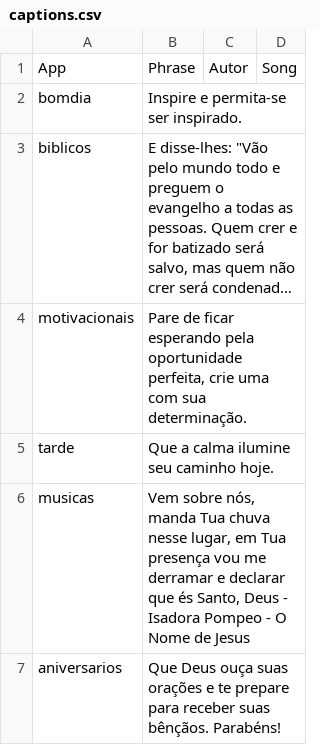
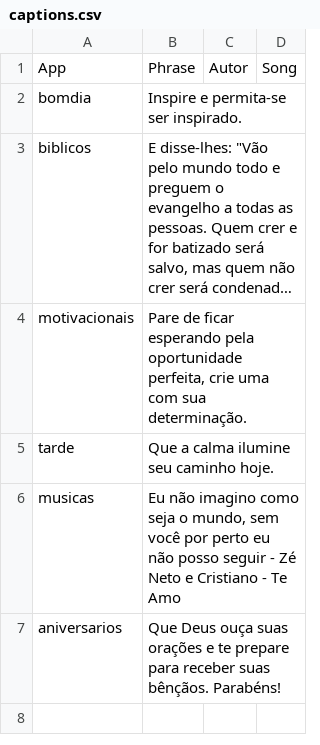
Before and after one commit to Luccas-Medina/automated_instagram_posts, a CSV file: images/captions.csv, drawn as a sheet; long unchanged cells end in ….

```diff
--- a/images/captions.csv
+++ b/images/captions.csv
@@ -5,3 +5,3 @@ motivacionais,"Pare de ficar esperando pela oportunidade perfeita, crie uma com
 tarde,"Que a calma ilumine seu caminho hoje.",,
-musicas,"Vem sobre nós, manda Tua chuva nesse lugar, em Tua presença vou me derramar e declarar que és Santo, Deus - Isadora Pompeo - O Nome de Jesus",,
+musicas,"Eu não imagino como seja o mundo, sem você por perto eu não posso seguir - Zé Neto e Cristiano - Te Amo",,
 aniversarios,"Que Deus ouça suas orações e te prepare para receber suas bênçãos. Parabéns!",,
```
